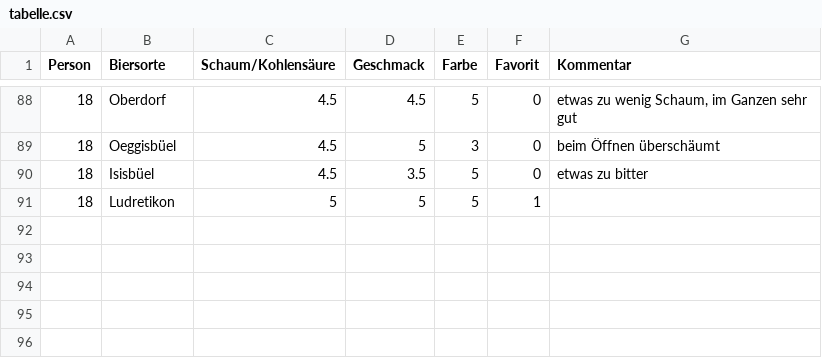
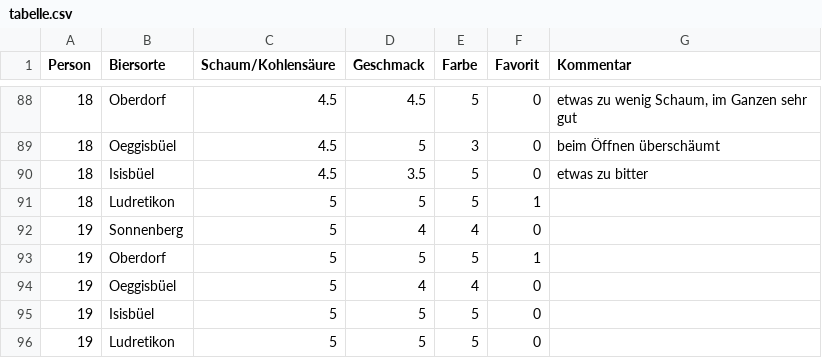
Before and after one commit to insilentio/DorfbraeuUmfrage, a CSV file: data/tabelle.csv, drawn as a sheet; only a part is shown, gaps mark what is left out.

Commit message:
new feedback

```diff
--- a/data/tabelle.csv
+++ b/data/tabelle.csv
@@ -91 +91,6 @@ Person,Biersorte,Schaum/Kohlensäure,Geschmack,Farbe,Favorit,Kommentar
 18,Ludretikon,5,5,5,1,
+19,Sonnenberg,5,4,4,0,
+19,Oberdorf,5,5,5,1,
+19,Oeggisbüel,5,4,4,0,
+19,Isisbüel,5,5,5,0,
+19,Ludretikon,5,5,5,0,
```
